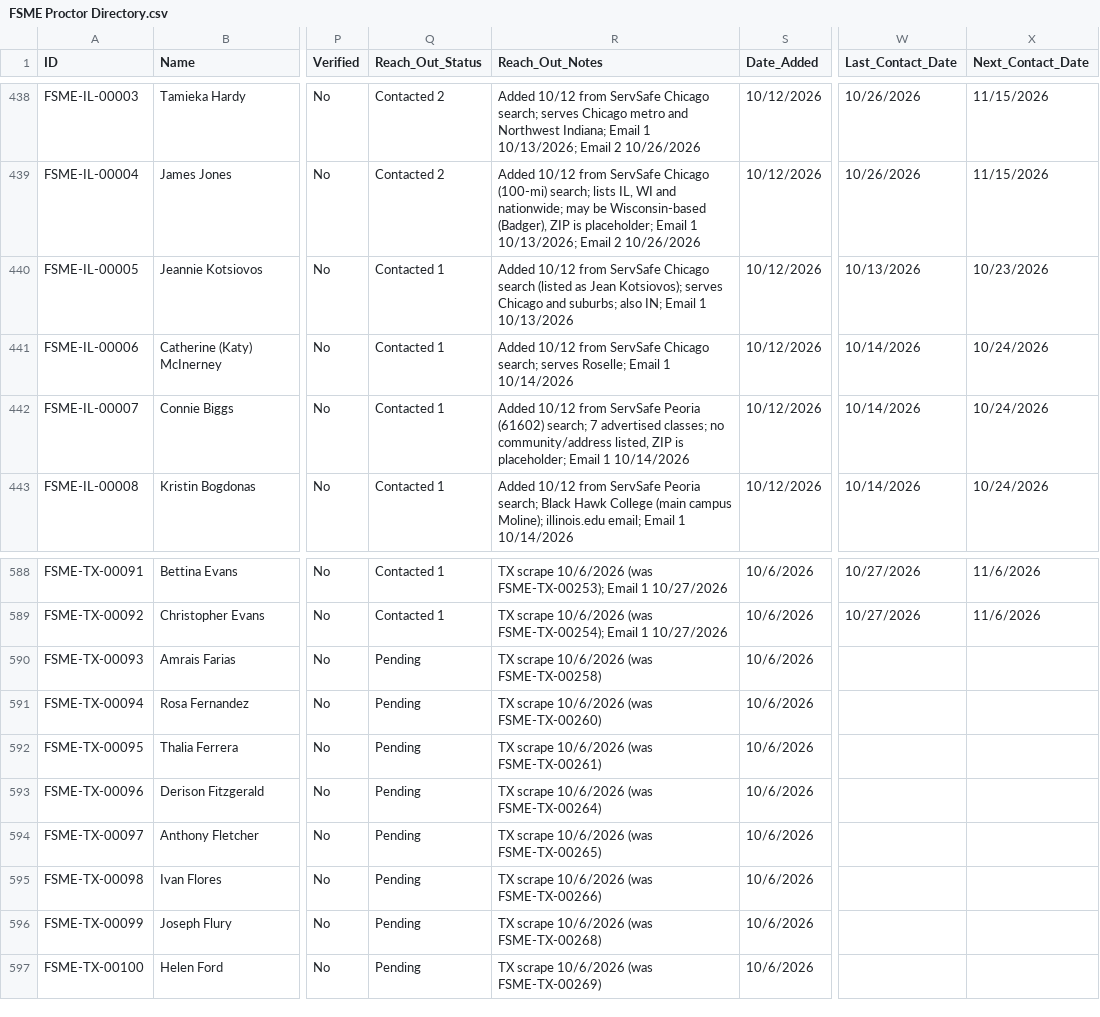
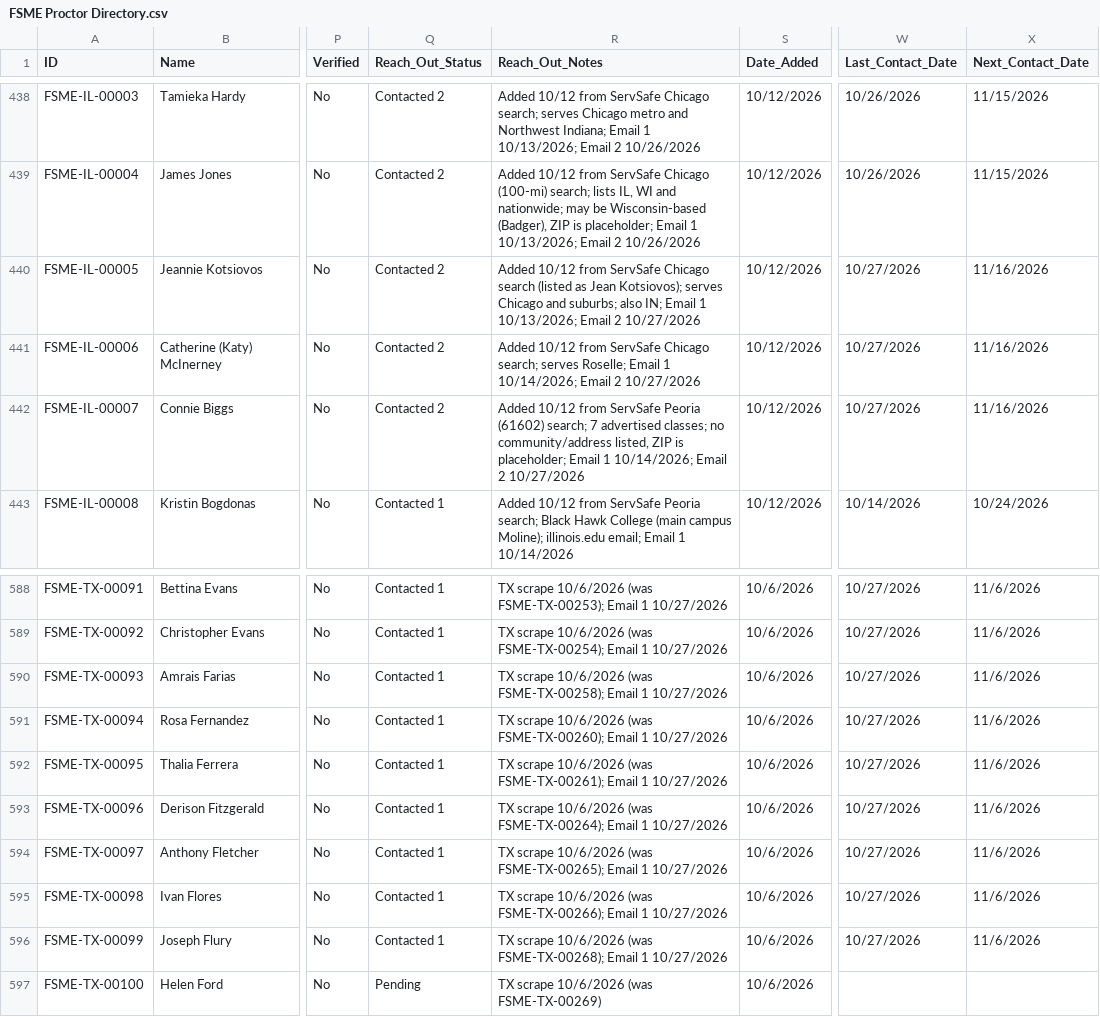
Before and after one commit to novernmanagement-coder/FSME-Tools, a CSV file: FoodSafetyMadeEasy/FSME Proctor Directory.csv, drawn as a sheet; only a part is shown, gaps mark what is left out; the diff names each change by its address in the sheet, - before the commit and + after, or states it on an @@ line.

Commit message:
Outreach: 10 emails sent

```diff
--- a/FoodSafetyMadeEasy/FSME Proctor Directory.csv
+++ b/FoodSafetyMadeEasy/FSME Proctor Directory.csv
-Q440:Q442 (Reach_Out_Status): Contacted 1
+Q440:Q442 (Reach_Out_Status): Contacted 2
-R440 (Reach_Out_Notes): …Email 1 10/13/2026
+R440 (Reach_Out_Notes): …Email 1 10/13/2026; Email 2 10/27/2026
-W440 (Last_Contact_Date): 10/13/2026
+W440 (Last_Contact_Date): 10/27/2026
-X440 (Next_Contact_Date): 10/23/2026
+X440 (Next_Contact_Date): 11/16/2026
-R441 (Reach_Out_Notes): …Email 1 10/14/2026
+R441 (Reach_Out_Notes): …Email 1 10/14/2026; Email 2 10/27/2026
-W441:W442 (Last_Contact_Date): 10/14/2026
+W441:W442 (Last_Contact_Date): 10/27/2026
-X441:X442 (Next_Contact_Date): 10/24/2026
+X441:X442 (Next_Contact_Date): 11/16/2026
-R442 (Reach_Out_Notes): …Email 1 10/14/2026
+R442 (Reach_Out_Notes): …Email 1 10/14/2026; Email 2 10/27/2026
-Q590:Q596 (Reach_Out_Status): Pending
+Q590:Q596 (Reach_Out_Status): Contacted 1
-R590 (Reach_Out_Notes): …10/6/2026 (was FSME-TX-00258)
+R590 (Reach_Out_Notes): …10/6/2026 (was FSME-TX-00258); Email 1 10/27/2026
-W590:W596 (Last_Contact_Date): (empty)
+W590:W596 (Last_Contact_Date): 10/27/2026
-X590:X596 (Next_Contact_Date): (empty)
+X590:X596 (Next_Contact_Date): 11/6/2026
-R591 (Reach_Out_Notes): …10/6/2026 (was FSME-TX-00260)
+R591 (Reach_Out_Notes): …10/6/2026 (was FSME-TX-00260); Email 1 10/27/2026
-R592 (Reach_Out_Notes): …10/6/2026 (was FSME-TX-00261)
+R592 (Reach_Out_Notes): …10/6/2026 (was FSME-TX-00261); Email 1 10/27/2026
-R593 (Reach_Out_Notes): …10/6/2026 (was FSME-TX-00264)
+R593 (Reach_Out_Notes): …10/6/2026 (was FSME-TX-00264); Email 1 10/27/2026
-R594 (Reach_Out_Notes): …10/6/2026 (was FSME-TX-00265)
+R594 (Reach_Out_Notes): …10/6/2026 (was FSME-TX-00265); Email 1 10/27/2026
-R595 (Reach_Out_Notes): …10/6/2026 (was FSME-TX-00266)
+R595 (Reach_Out_Notes): …10/6/2026 (was FSME-TX-00266); Email 1 10/27/2026
-R596 (Reach_Out_Notes): …10/6/2026 (was FSME-TX-00268)
+R596 (Reach_Out_Notes): …10/6/2026 (was FSME-TX-00268); Email 1 10/27/2026
```
